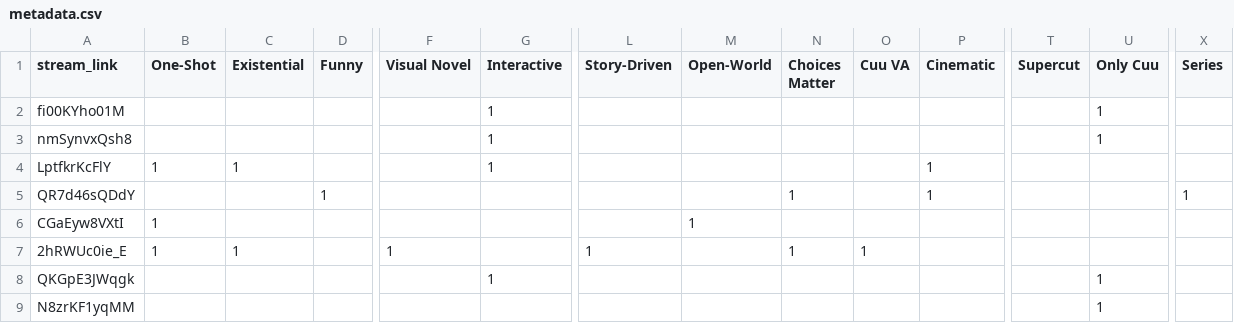
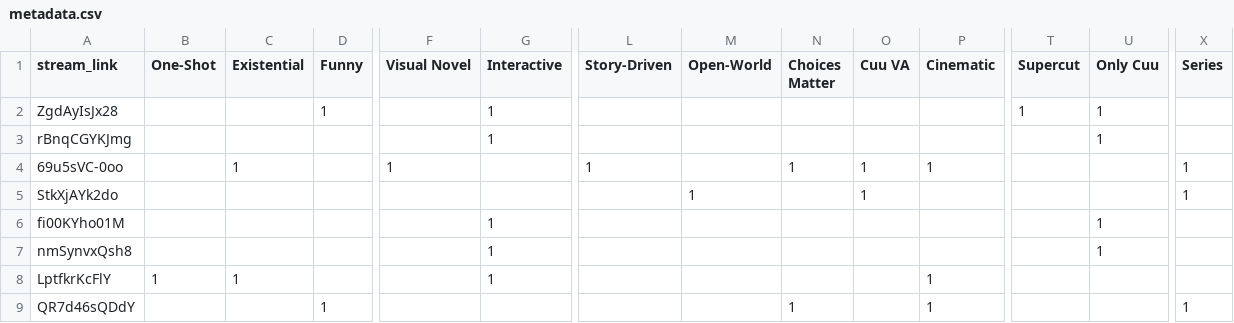
Before and after one commit to Cuudexter/cuudev, a CSV file: metadata.csv, drawn as a sheet; only a part is shown, gaps mark what is left out; the shorter side is filled out with more unchanged rows; rows hold the shown columns only; the diff names each change by its address in the sheet, - before the commit and + after, or states it on an @@ line.

Commit message:
New Supercut etc

```diff
--- a/metadata.csv
+++ b/metadata.csv
+row 2: ZgdAyIsJx28 |  |  | 1 |  | 1 |  |  |  |  |  | 1 | 1
+row 3: rBnqCGYKJmg |  |  |  |  | 1 |  |  |  |  |  |  | 1
+row 4: 69u5sVC-0oo |  | 1 |  | 1 |  | 1 |  | 1 | 1 | 1 |  |  | 1
+row 5: StkXjAYk2do |  |  |  |  |  |  | 1 |  | 1 |  |  |  | 1
```
Also changed, not shown: 2 other files.
